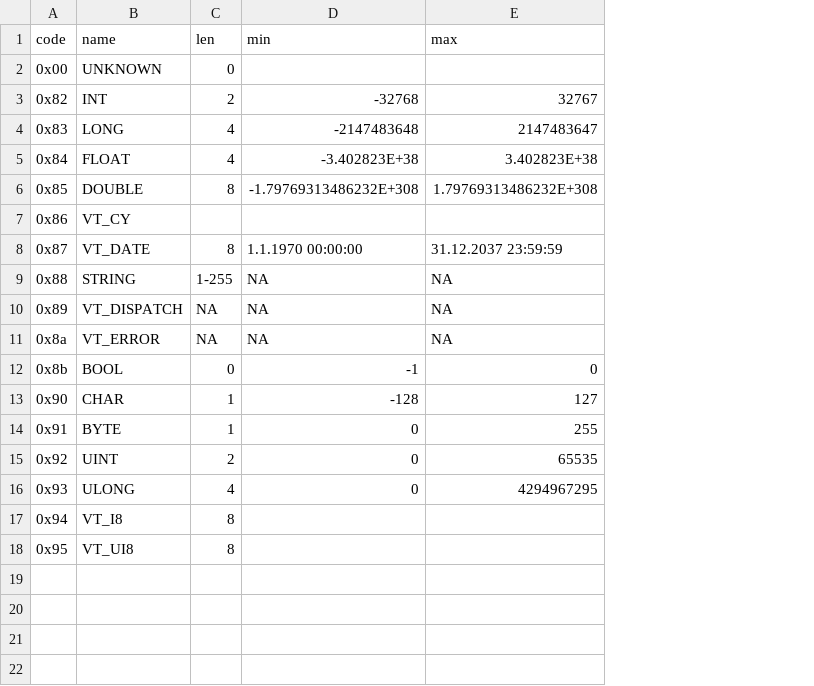
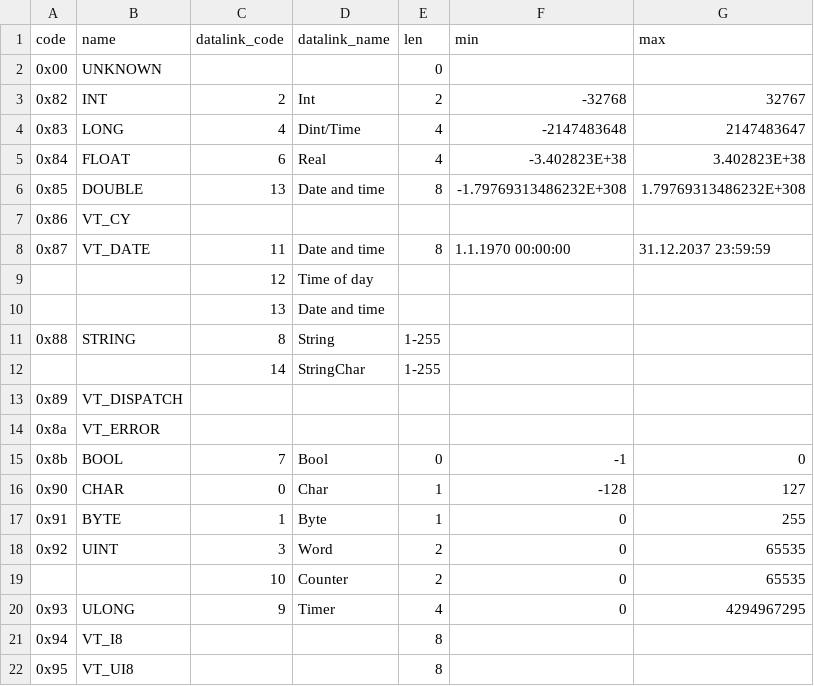
Before and after one commit to rois286/Flex-RT-Configuration-Editor, a CSV file: types.csv, drawn as a sheet; addresses are those after the commit; the diff names each change by its address in the sheet, - before the commit and + after, or states it on an @@ line.

Commit message:
Merged two different data type translation methods with the help of the types.csv file

```diff
--- a/types.csv
+++ b/types.csv
+column C (datalink_code), rows 3-8: 2 | 4 | 6 | 13 |  | 11; row 11: 8; rows 15-18: 7 | 0 | 1 | 3; row 20: 9
+column D (datalink_name), rows 3-8: Int | Dint/Time | Real | Date and time |  | Date and time; row 11: String; rows 15-18: Bool | Char | Byte | Word; row 20: Timer
+row 9:  |  | 12 | Time of day
+row 10:  |  | 13 | Date and time
-F11 (min): NA
+F11 (min): (empty)
-G11 (max): NA
+G11 (max): (empty)
+row 12:  |  | 14 | StringChar | 1-255
-E13:E14 (len): NA
+E13:E14 (len): (empty)
-F13:F14 (min): NA
+F13:F14 (min): (empty)
-G13:G14 (max): NA
+G13:G14 (max): (empty)
+row 19:  |  | 10 | Counter | 2 | 0 | 65535
```
Also changed, not shown: 1 other file.
